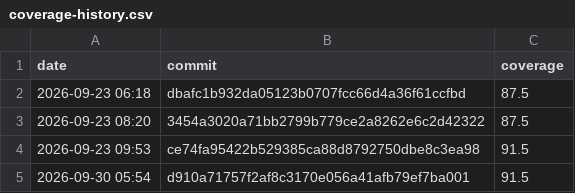
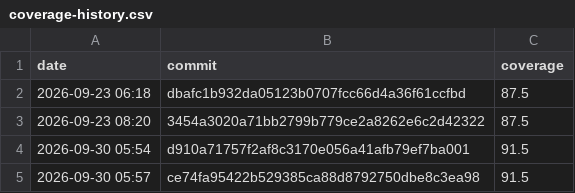
Before and after one commit to Crisissupercool/TicTacTestAssignment, a CSV file: coverage-history.csv, drawn as a sheet.

```diff
--- a/coverage-history.csv
+++ b/coverage-history.csv
@@ -3,3 +3,3 @@ date,commit,coverage
 2026-09-23 08:20,3454a3020a71bb2799b779ce2a8262e6c2d42322,87.5
-2026-09-23 09:53,ce74fa95422b529385ca88d8792750dbe8c3ea98,91.5
 2026-09-30 05:54,d910a71757f2af8c3170e056a41afb79ef7ba001,91.5
+2026-09-30 05:57,ce74fa95422b529385ca88d8792750dbe8c3ea98,91.5
```
Also changed, not shown: 1 other file.
